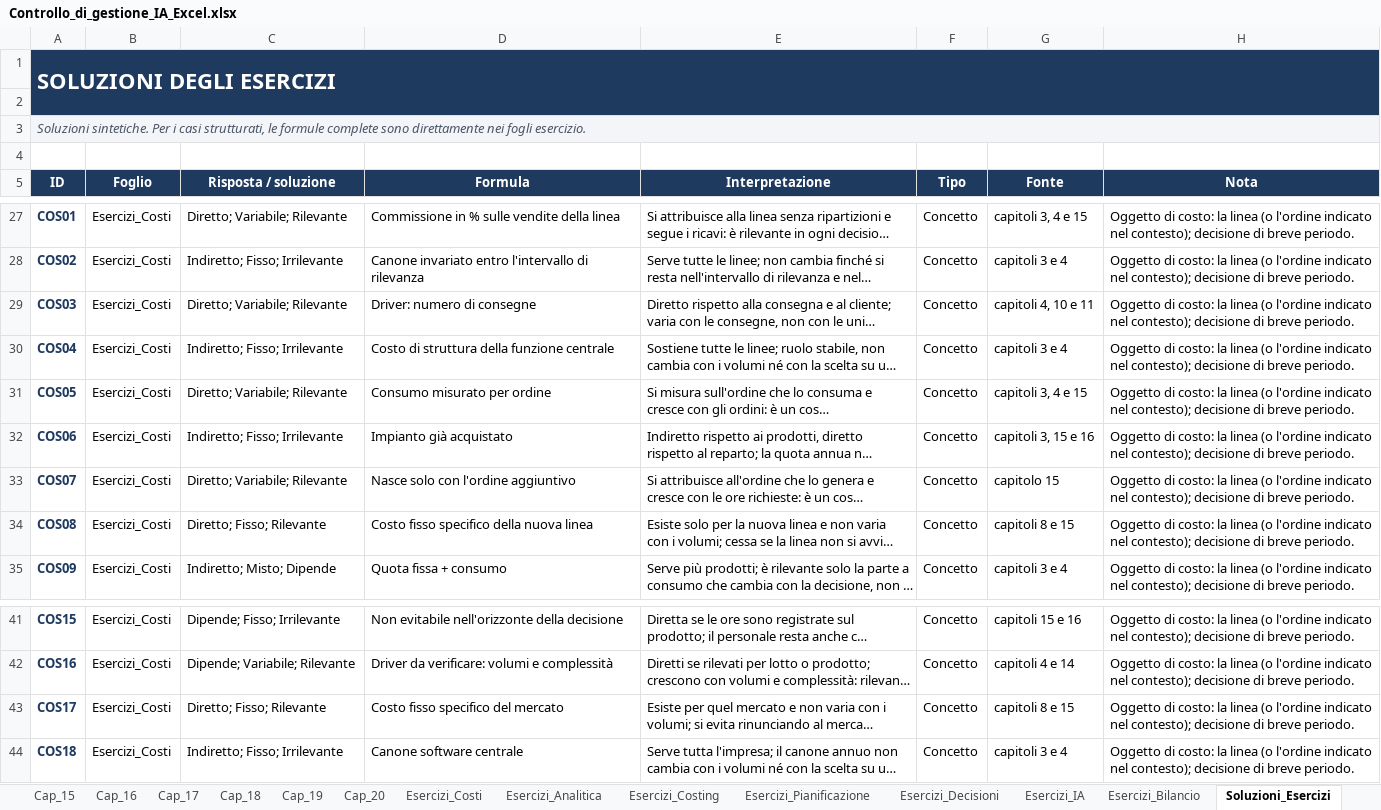
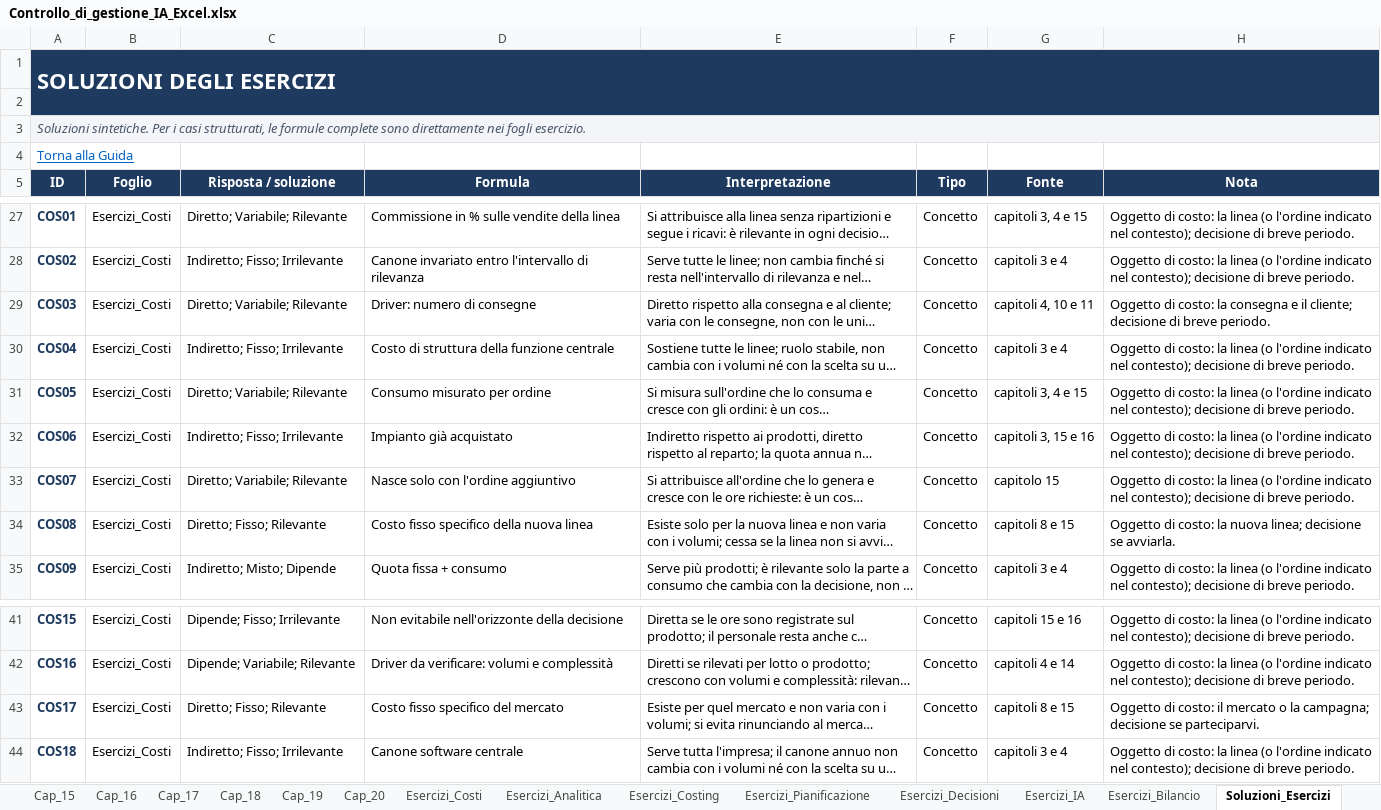
Before and after one commit to responsabile2014-alt/controllo-di-gestione-ia, an Excel workbook: Controllo_di_gestione_IA_Excel.xlsx, sheet Soluzioni_Esercizi, drawn as a sheet; only a part is shown, gaps mark what is left out; long unchanged cells end in …; values as stored, in another font and other column widths than the file's, no borders; the diff names each change by its address in the sheet, - before the commit and + after, or states it on an @@ line.

Commit message:
Aggiornamento del 21/11/2026, seconda parte: miglioramenti a web app, file Excel, 30 richieste in Word e file di esercitazione

```diff
--- a/Controllo_di_gestione_IA_Excel.xlsx (sheet Soluzioni_Esercizi)
+++ b/Controllo_di_gestione_IA_Excel.xlsx (sheet Soluzioni_Esercizi)
-A4 (ID): (empty)
+A4 (ID): Torna alla Guida
-H29 (Nota): …costo: la linea (o l'ordine indicato nel contesto); decisione di…
+H29 (Nota): …costo: la consegna e il cliente; decisione di…
-H34 (Nota): …costo: la linea (o l'ordine indicato nel contesto); decisione di breve periodo.
+H34 (Nota): …costo: la nuova linea; decisione se avviarla.
-H43 (Nota): …di costo: la linea (o l'ordine indicato nel contesto); decisione di breve periodo.
+H43 (Nota): …di costo: il mercato o la campagna; decisione se parteciparvi.
```
Also changed, not shown: sheet Bilancio_Alfa_2024, sheet Esercizi_Analitica, sheet Esercizi_Decisioni, sheet Esercizi_Costing, sheet Controlli, sheet Esercizi_Bilancio, 27 more sheets, 23 other files.
